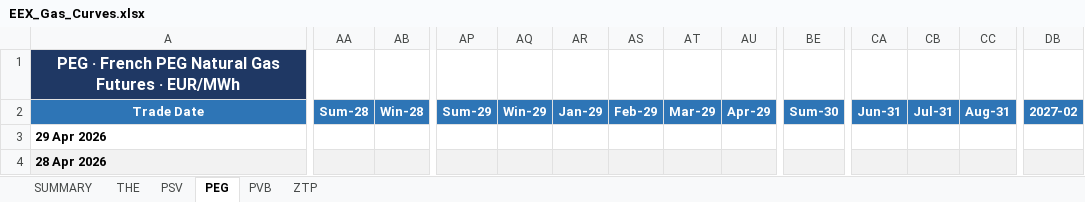
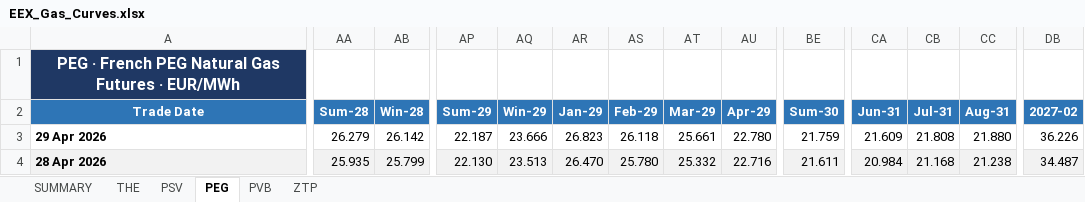
Before and after one commit to ibra26-gif/LNG-TradeOS, an Excel workbook: data/EEX_Gas_Curves.xlsx, sheet PEG, drawn as a sheet; only a part is shown, gaps mark what is left out; values as stored, in another font and other column widths than the file's, no borders; the diff covers the shown part only; the diff names each change by its address in the sheet, - before the commit and + after, or states it on an @@ line.

```diff
--- a/data/EEX_Gas_Curves.xlsx (sheet PEG)
+++ b/data/EEX_Gas_Curves.xlsx (sheet PEG)
-AA3 (Sum-28): (empty)
+AA3 (Sum-28): 26.279
-AB3 (Win-28): (empty)
+AB3 (Win-28): 26.142
-AP3 (Sum-29): (empty)
+AP3 (Sum-29): 22.187
-AQ3 (Win-29): (empty)
+AQ3 (Win-29): 23.666
-AR3 (Jan-29): (empty)
+AR3 (Jan-29): 26.823
-AS3 (Feb-29): (empty)
+AS3 (Feb-29): 26.118
-AT3 (Mar-29): (empty)
+AT3 (Mar-29): 25.661
-AU3 (Apr-29): (empty)
+AU3 (Apr-29): 22.780
-BE3 (Sum-30): (empty)
+BE3 (Sum-30): 21.759
-CA3 (Jun-31): (empty)
+CA3 (Jun-31): 21.609
-CB3 (Jul-31): (empty)
+CB3 (Jul-31): 21.808
-CC3 (Aug-31): (empty)
+CC3 (Aug-31): 21.880
-DB3 (2027-02): (empty)
+DB3 (2027-02): 36.226
-AA4 (Sum-28): (empty)
+AA4 (Sum-28): 25.935
-AB4 (Win-28): (empty)
+AB4 (Win-28): 25.799
-AP4 (Sum-29): (empty)
+AP4 (Sum-29): 22.130
-AQ4 (Win-29): (empty)
+AQ4 (Win-29): 23.513
-AR4 (Jan-29): (empty)
+AR4 (Jan-29): 26.470
-AS4 (Feb-29): (empty)
+AS4 (Feb-29): 25.780
-AT4 (Mar-29): (empty)
+AT4 (Mar-29): 25.332
-AU4 (Apr-29): (empty)
+AU4 (Apr-29): 22.716
-BE4 (Sum-30): (empty)
+BE4 (Sum-30): 21.611
-CA4 (Jun-31): (empty)
+CA4 (Jun-31): 20.984
-CB4 (Jul-31): (empty)
+CB4 (Jul-31): 21.168
-CC4 (Aug-31): (empty)
+CC4 (Aug-31): 21.238
-DB4 (2027-02): (empty)
+DB4 (2027-02): 34.487
```
Also changed, not shown: 33 edited cells elsewhere in this sheet, sheet THE, sheet PVB, sheet ZTP, sheet SUMMARY, sheet PSV.
